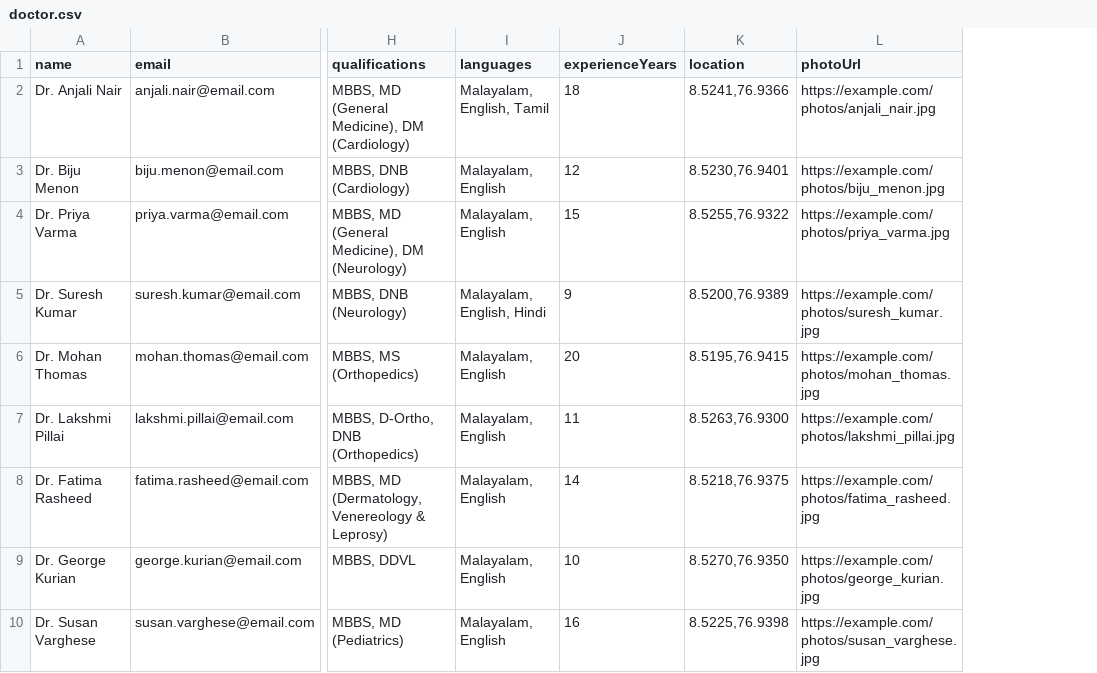
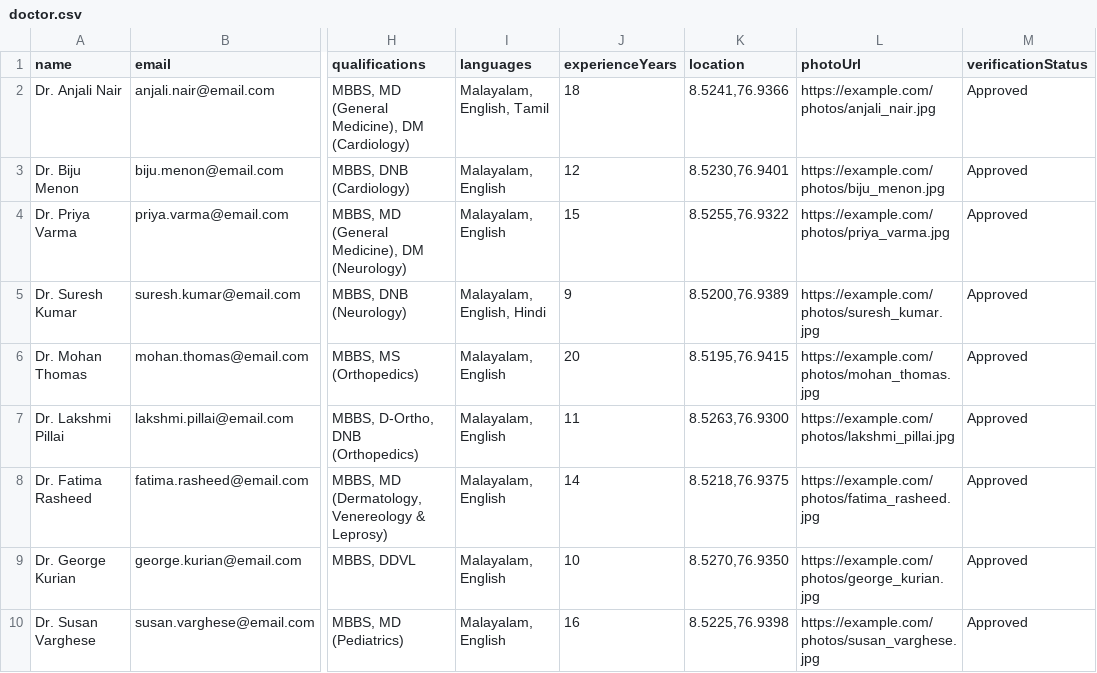
Before and after one commit to MuzammilCk/HealthCare, a CSV file: backend/doctor.csv, drawn as a sheet; only a part is shown, gaps mark what is left out; the diff names each change by its address in the sheet, - before the commit and + after, or states it on an @@ line.

```diff
--- a/backend/doctor.csv
+++ b/backend/doctor.csv
+column M (verificationStatus), rows 2-10: all Approved
```
Also changed, not shown: 2 other files.
